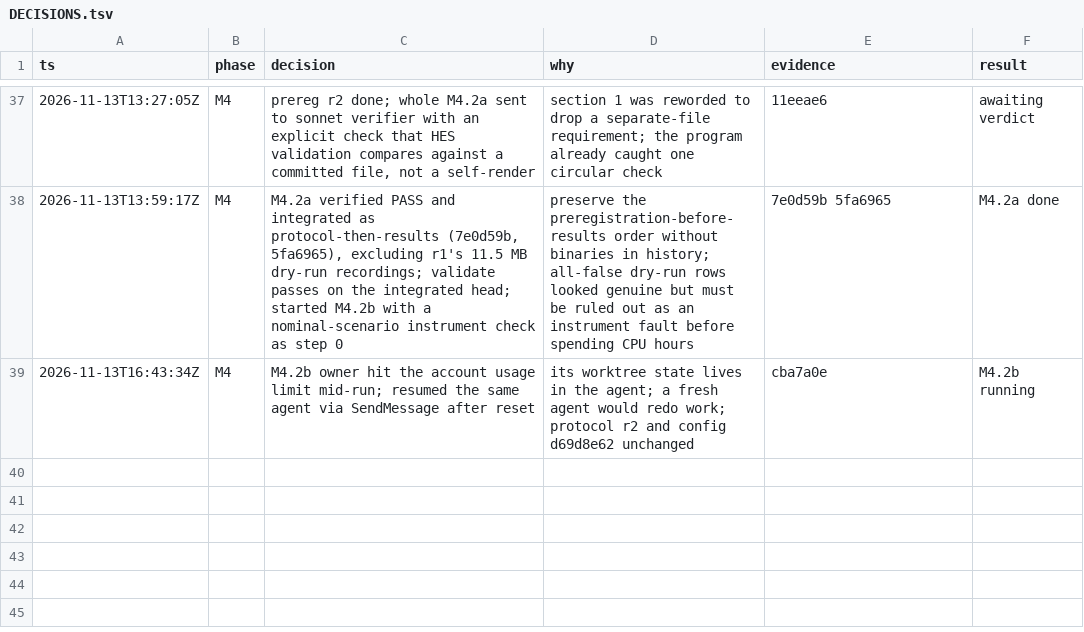
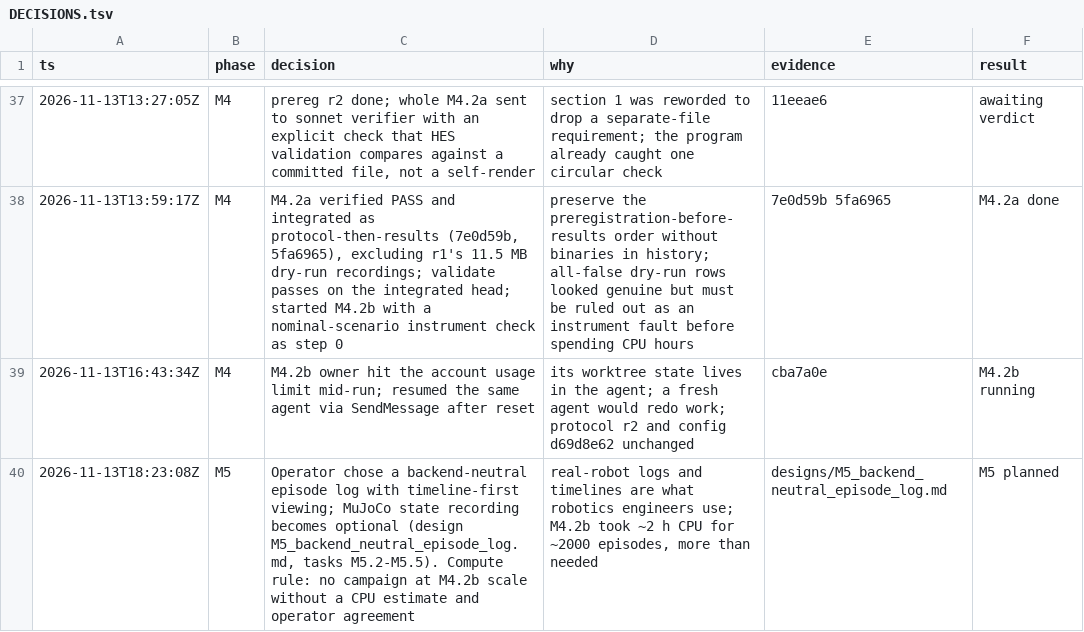
Before and after one commit to kodingcills/pinn_mvp, a TSV file: docs/eval_program/DECISIONS.tsv, drawn as a sheet; only a part is shown, gaps mark what is left out.

```diff
--- a/docs/eval_program/DECISIONS.tsv
+++ b/docs/eval_program/DECISIONS.tsv
@@ -39 +39,2 @@ ts	phase	decision	why	evidence	result
 2026-11-13T16:43:34Z	M4	M4.2b owner hit the account usage limit mid-run; resumed the same agent via SendMessage after reset	its worktree state lives in the agent; a fresh agent would redo work; protocol r2 and config d69d8e62 unchanged	cba7a0e	M4.2b running
+2026-11-13T18:23:08Z	M5	Operator chose a backend-neutral episode log with timeline-first viewing; MuJoCo state recording becomes optional (design M5_backend_neutral_episode_log.md, tasks M5.2-M5.5). Compute rule: no campaign at M4.2b scale without a CPU estimate and operator agreement	real-robot logs and timelines are what robotics engineers use; M4.2b took ~2 h CPU for ~2000 episodes, more than needed	designs/M5_backend_neutral_episode_log.md	M5 planned
```
Also changed, not shown: 3 other files.
